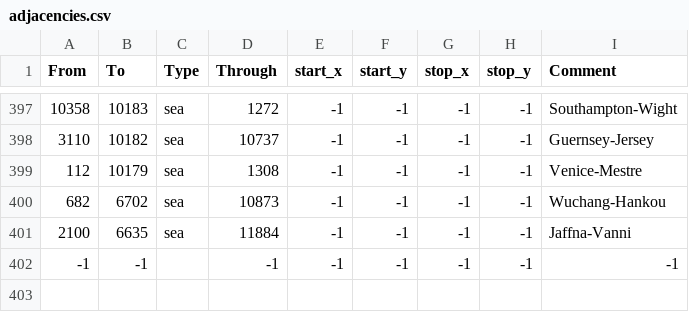
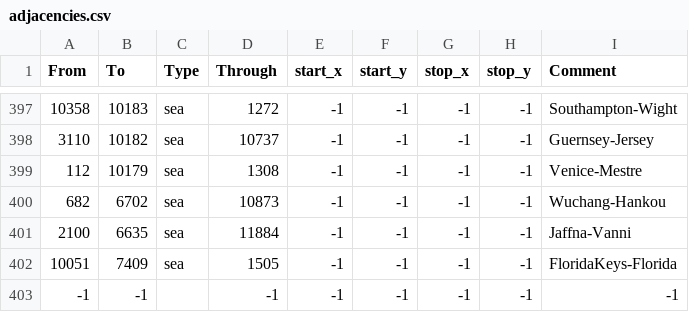
Before and after one commit to Amazonys/Atlas-Novum, a CSV file: IR_Core/map/adjacencies.csv, drawn as a sheet; only a part is shown, gaps mark what is left out.

```diff
--- a/IR_Core/map/adjacencies.csv
+++ b/IR_Core/map/adjacencies.csv
@@ -401,2 +401,3 @@ From;To;Type;Through;start_x;start_y;stop_x;stop_y;Comment
 2100;6635;sea;11884;-1;-1;-1;-1;Jaffna-Vanni
+10051;7409;sea;1505;-1;-1;-1;-1;FloridaKeys-Florida
 -1;-1;;-1;-1;-1;-1;-1;-1
```
Also changed, not shown: 9 other files.
